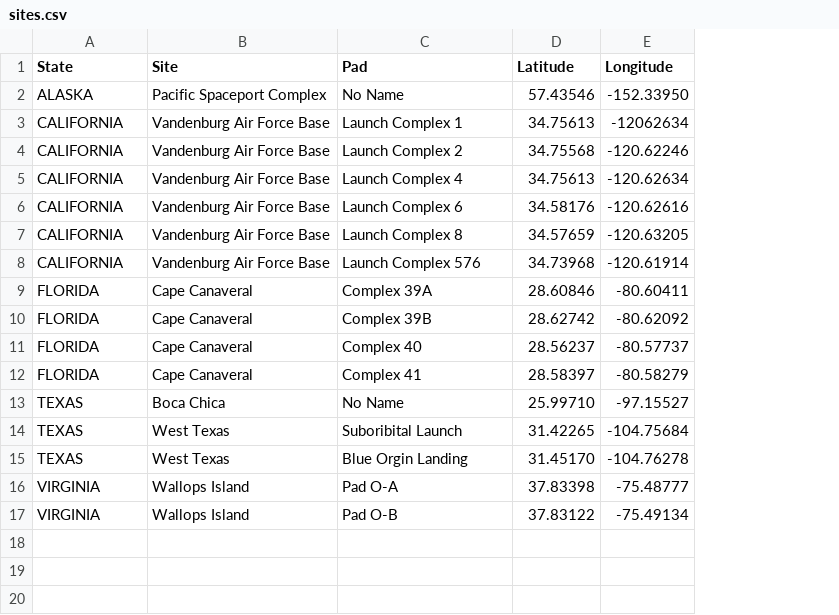
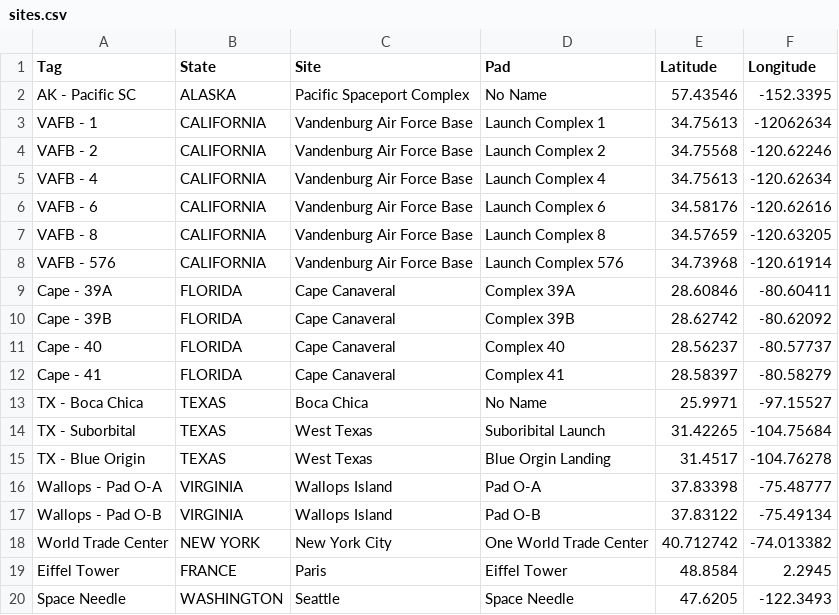
Before and after one commit to petiesmo/G-Moore, a CSV file: static/sites.csv, drawn as a sheet; addresses are those after the commit; the diff names each change by its address in the sheet, - before the commit and + after, or states it on an @@ line.

```diff
--- a/static/sites.csv
+++ b/static/sites.csv
+column A (Tag), rows 2-17: AK - Pacific SC | VAFB - 1 | VAFB - 2 | VAFB - 4 | VAFB - 6 | VAFB - 8 | VAFB - 576 | Cape - 39A | Cape - 39B | Cape - 40 | Cape - 41 | TX - Boca Chica | TX - Suborbital | TX - Blue Origin | Wallops - Pad O-A | Wallops - Pad O-B
-F2 (Longitude): -152.33950
+F2 (Longitude): -152.3395
-E13 (Latitude): 25.99710
+E13 (Latitude): 25.9971
-E15 (Latitude): 31.45170
+E15 (Latitude): 31.4517
+row 18: World Trade Center | NEW YORK | New York City | One World Trade Center | 40.712742 | -74.013382
+row 19: Eiffel Tower | FRANCE | Paris | Eiffel Tower | 48.8584 | 2.2945
+row 20: Space Needle | WASHINGTON | Seattle | Space Needle | 47.6205 | -122.3493
```
Also changed, not shown: 6 other files.
